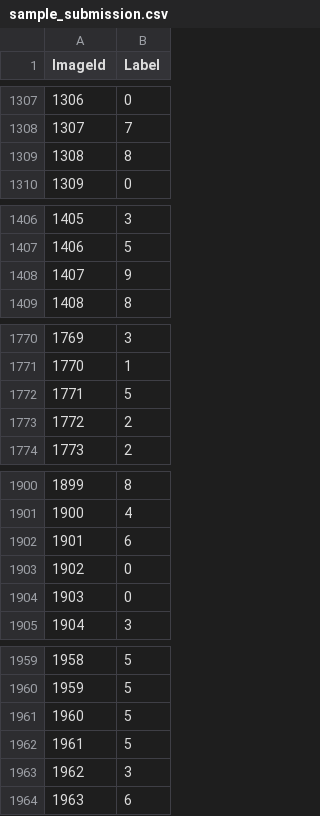
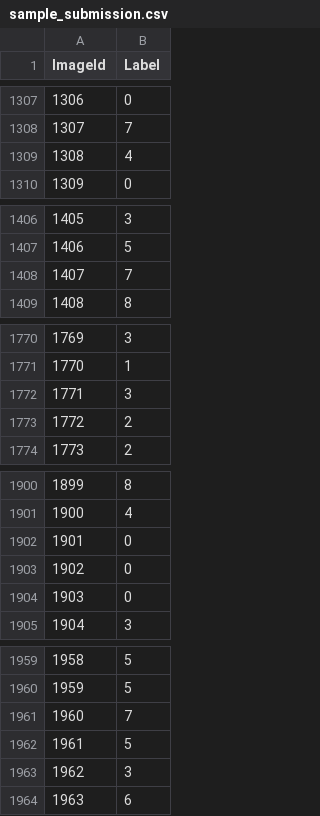
Before and after one commit to xj0625/xj112305010107, a CSV file: sample_submission.csv, drawn as a sheet; only a part is shown, gaps mark what is left out; the diff covers the shown part only.

```diff
--- a/sample_submission.csv
+++ b/sample_submission.csv
@@ -1308,3 +1308,3 @@ ImageId,Label
 1307,7
-1308,8
+1308,4
 1309,0
@@ -1407,3 +1407,3 @@ ImageId,Label
 1406,5
-1407,9
+1407,7
 1408,8
@@ -1771,3 +1771,3 @@ ImageId,Label
 1770,1
-1771,5
+1771,3
 1772,2
@@ -1901,3 +1901,3 @@ ImageId,Label
 1900,4
-1901,6
+1901,0
 1902,0
@@ -1960,3 +1960,3 @@ ImageId,Label
 1959,5
-1960,5
+1960,7
 1961,5
```
Also changed, not shown: 88 edited cells elsewhere in this file, 3 other files.
